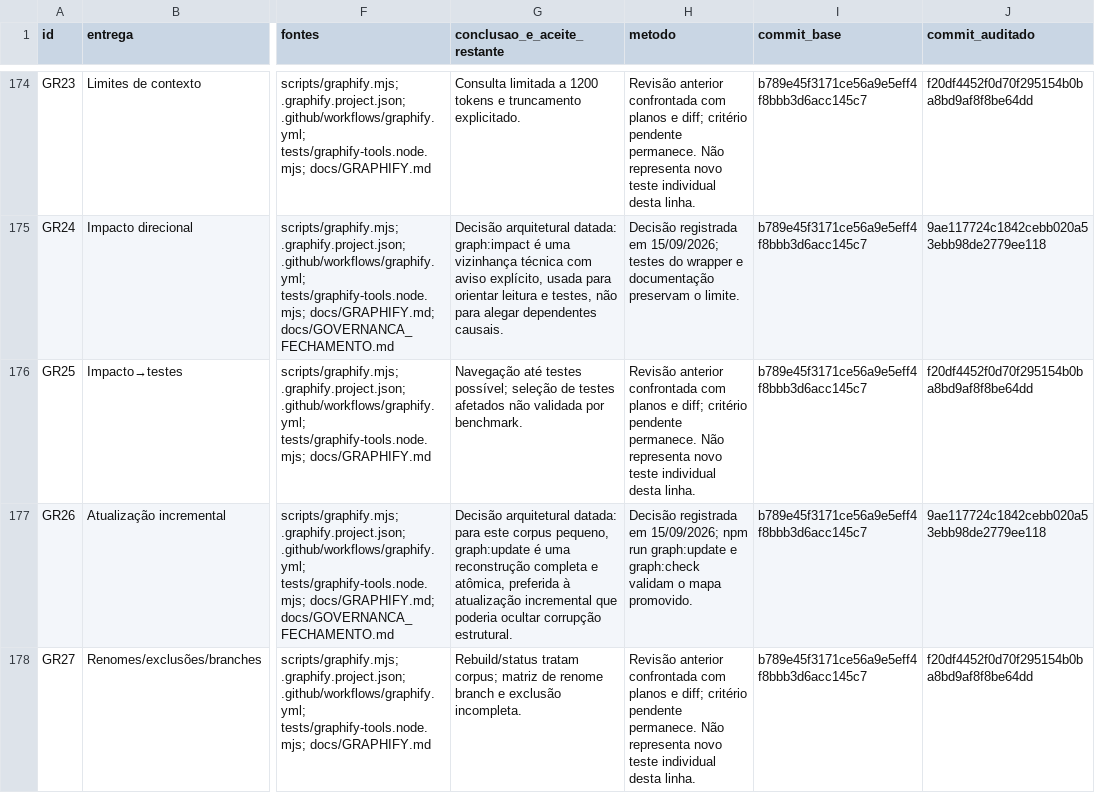
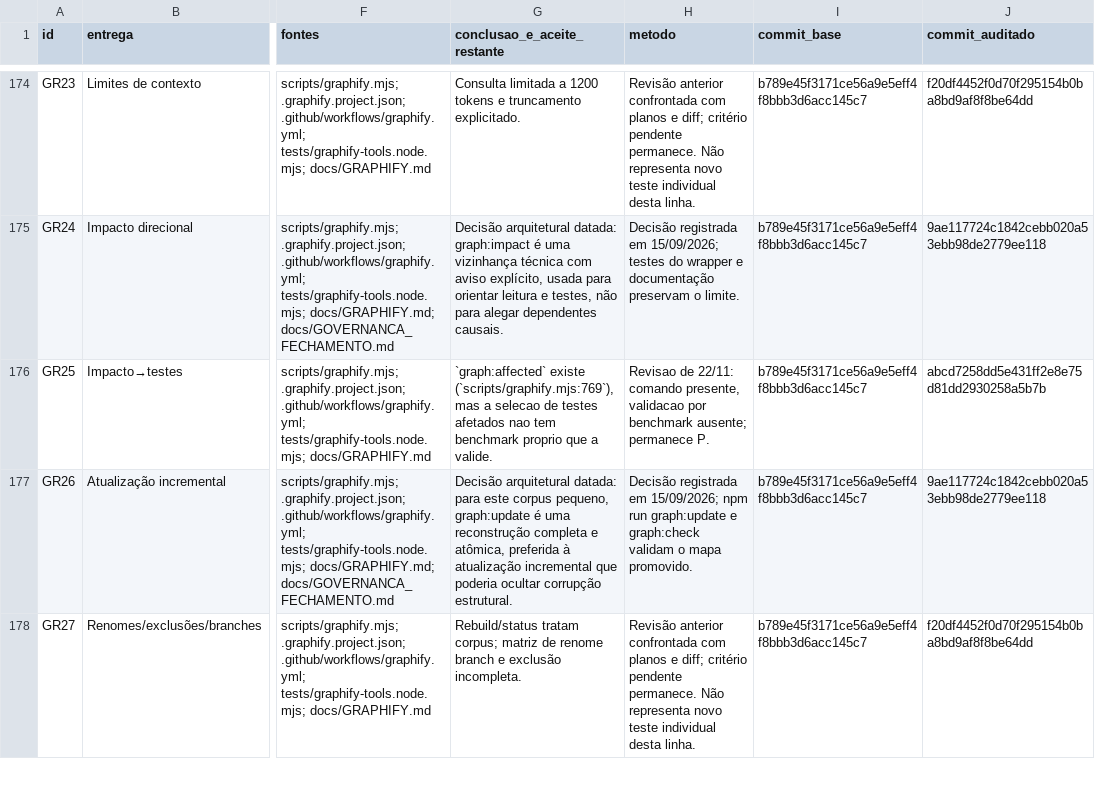
Before and after one commit to adm01-debug/Promo_Brindes_V1, a CSV file: docs/MATRIZ_FECHAMENTO_PLANOS_20260912.csv, drawn as a sheet; only a part is shown, gaps mark what is left out; the diff covers the shown part only; the diff names each change by its address in the sheet, - before the commit and + after, or states it on an @@ line.

```diff
--- a/docs/MATRIZ_FECHAMENTO_PLANOS_20260912.csv
+++ b/docs/MATRIZ_FECHAMENTO_PLANOS_20260912.csv
-G176 (conclusao_e_aceite_restante): Navegação até testes possível; seleção de testes afetados não validada por benchmark.
+G176 (conclusao_e_aceite_restante): `graph:affected` existe (`scripts/graphify.mjs:769`), mas a selecao de testes afetados nao tem benchmark proprio que a valide.
-H176 (metodo): Revisão anterior confrontada com planos e diff; critério pendente permanece. Não representa novo teste individual desta linha.
+H176 (metodo): Revisao de 22/11: comando presente, validacao por benchmark ausente; permanece P.
-J176 (commit_auditado): f20df4452f0d70f295154b0ba8bd9af8f8be64dd
+J176 (commit_auditado): abcd7258dd5e431ff2e8e75d81dd2930258a5b7b
```
Also changed, not shown: 55 edited cells elsewhere in this file, analise-prs/funcionalidades.csv, 2 other files.
